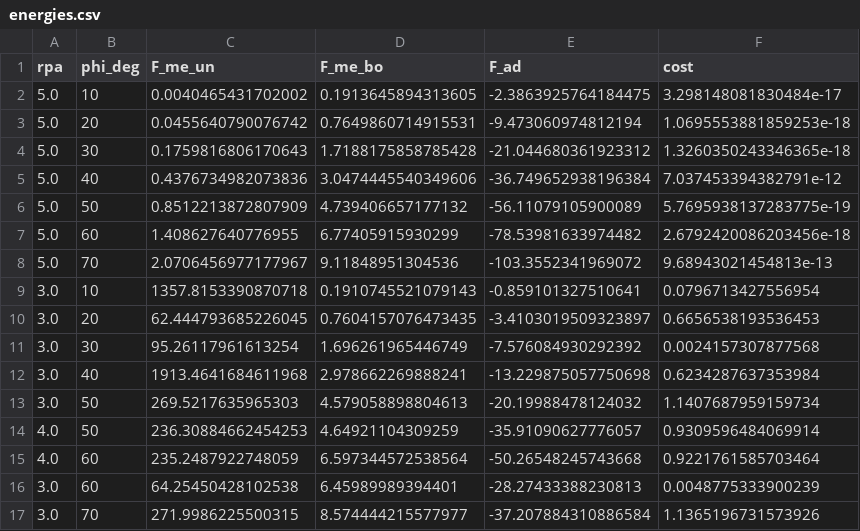
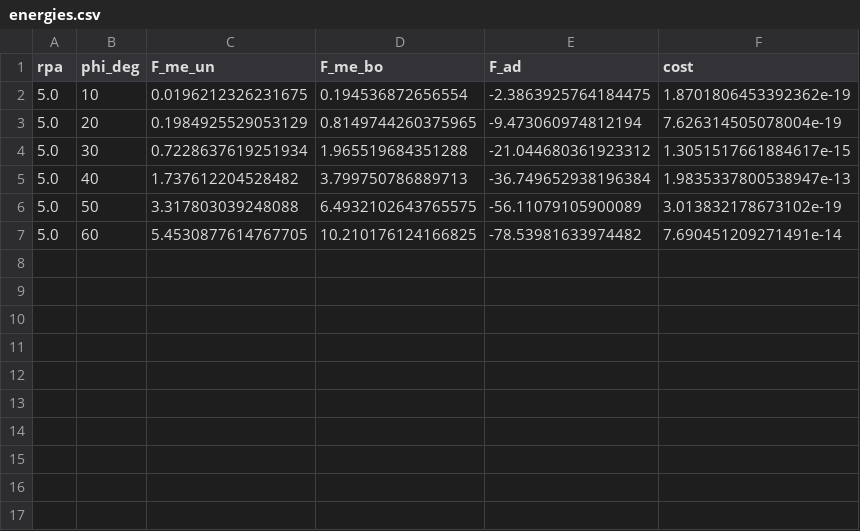
Before and after one commit to pietro-sillano/shapes, a CSV file: planar/results/energies.csv, drawn as a sheet.

```diff
--- a/planar/results/energies.csv
+++ b/planar/results/energies.csv
@@ -1,17 +1,7 @@
 rpa,phi_deg,F_me_un,F_me_bo,F_ad,cost
-5.0,10,0.0040465431702002,0.1913645894313605,-2.3863925764184475,3.298148081830484e-17
-5.0,20,0.0455640790076742,0.7649860714915531,-9.473060974812194,1.0695553881859253e-18
-5.0,30,0.1759816806170643,1.7188175858785428,-21.044680361923312,1.3260350243346365e-18
-5.0,40,0.4376734982073836,3.0474445540349606,-36.749652938196384,7.037453394382791e-12
-5.0,50,0.8512213872807909,4.739406657177132,-56.11079105900089,5.7695938137283775e-19
-5.0,60,1.408627640776955,6.77405915930299,-78.53981633974482,2.6792420086203456e-18
-5.0,70,2.0706456977177967,9.11848951304536,-103.3552341969072,9.68943021454813e-13
-3.0,10,1357.8153390870718,0.1910745521079143,-0.859101327510641,0.0796713427556954
-3.0,20,62.444793685226045,0.7604157076473435,-3.4103019509323897,0.6656538193536453
-3.0,30,95.26117961613254,1.696261965446749,-7.576084930292392,0.0024157307877568
-3.0,40,1913.4641684611968,2.978662269888241,-13.229875057750698,0.6234287637353984
-3.0,50,269.5217635965303,4.579058898804613,-20.19988478124032,1.1407687959159734
-4.0,50,236.30884662454253,4.64921104309259,-35.91090627776057,0.9309596484069914
-4.0,60,235.2487922748059,6.597344572538564,-50.26548245743668,0.9221761585703464
-3.0,60,64.25450428102538,6.45989989394401,-28.27433388230813,0.0048775333900239
-3.0,70,271.9986225500315,8.574444215577977,-37.207884310886584,1.1365196731573926
+5.0,10,0.0196212326231675,0.194536872656554,-2.3863925764184475,1.8701806453392362e-19
+5.0,20,0.1984925529053129,0.8149744260375965,-9.473060974812194,7.626314505078004e-19
+5.0,30,0.7228637619251934,1.965519684351288,-21.044680361923312,1.3051517661884617e-15
+5.0,40,1.737612204528482,3.799750786889713,-36.749652938196384,1.9835337800538947e-13
+5.0,50,3.317803039248088,6.4932102643765575,-56.11079105900089,3.013832178673102e-19
+5.0,60,5.4530877614767705,10.210176124166825,-78.53981633974482,7.690451209271491e-14
```
Also changed, not shown: planar/results/params.csv, planar/sigma_diff/diff.csv, 57 other files.
